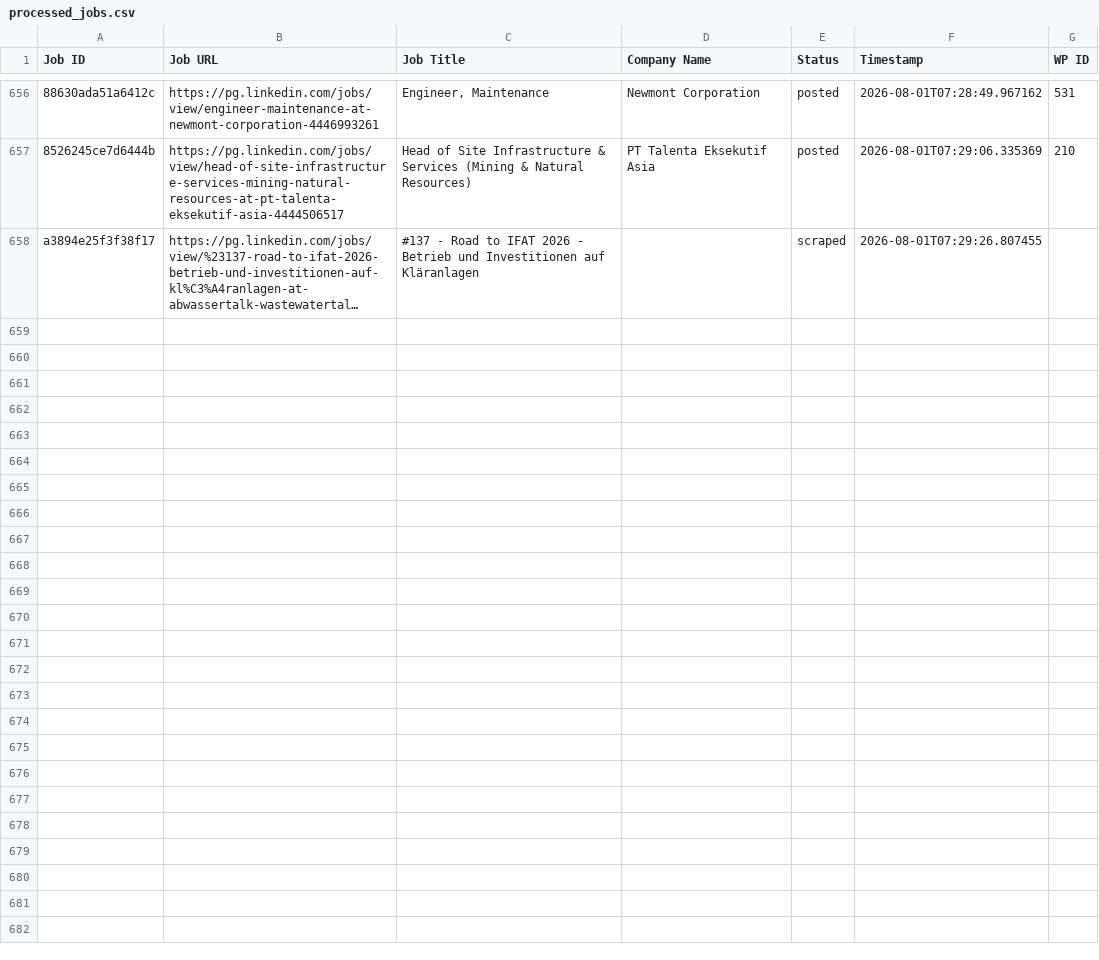
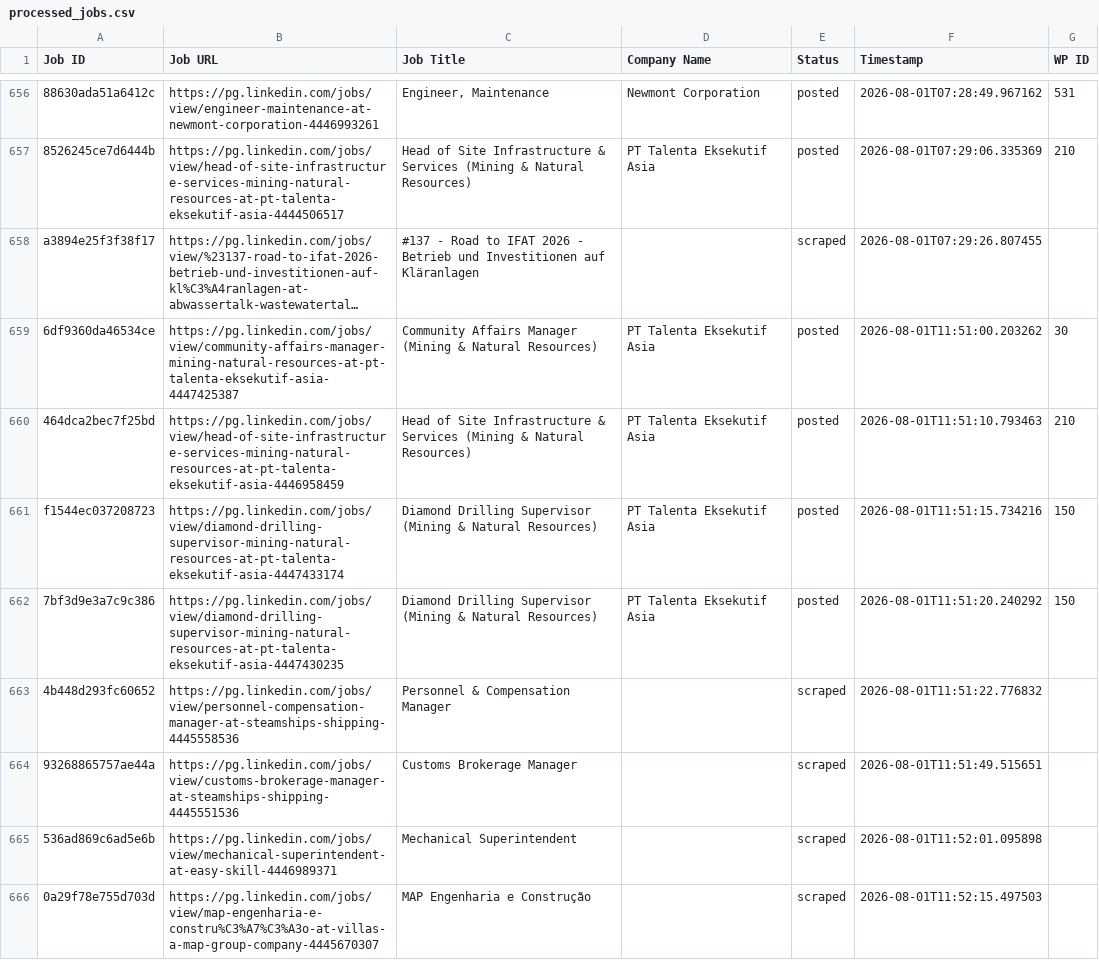
Before and after one commit to innovationinc2000/pg, a CSV file: processed_jobs.csv, drawn as a sheet; only a part is shown, gaps mark what is left out; long unchanged cells end in …; the diff names each change by its address in the sheet, - before the commit and + after, or states it on an @@ line.

```diff
--- a/processed_jobs.csv
+++ b/processed_jobs.csv
+row 659: 6df9360da46534ce | https://pg.linkedin.com/jobs/view/community-affairs-manager-mining-natural-resources-at-pt-talenta-eksekutif-asia-4447425387 | Community Affairs Manager (Mining & Natural Resources) | PT Talenta Eksekutif Asia | posted | 2026-08-01T11:51:00.203262 | 30
+row 660: 464dca2bec7f25bd | https://pg.linkedin.com/jobs/view/head-of-site-infrastructure-services-mining-natural-resources-at-pt-talenta-eksekutif-asia-4446958459 | Head of Site Infrastructure & Services (Mining & Natural Resources) | PT Talenta Eksekutif Asia | posted | 2026-08-01T11:51:10.793463 | 210
+row 661: f1544ec037208723 | https://pg.linkedin.com/jobs/view/diamond-drilling-supervisor-mining-natural-resources-at-pt-talenta-eksekutif-asia-4447433174 | Diamond Drilling Supervisor (Mining & Natural Resources) | PT Talenta Eksekutif Asia | posted | 2026-08-01T11:51:15.734216 | 150
+row 662: 7bf3d9e3a7c9c386 | https://pg.linkedin.com/jobs/view/diamond-drilling-supervisor-mining-natural-resources-at-pt-talenta-eksekutif-asia-4447430235 | Diamond Drilling Supervisor (Mining & Natural Resources) | PT Talenta Eksekutif Asia | posted | 2026-08-01T11:51:20.240292 | 150
+row 663: 4b448d293fc60652 | https://pg.linkedin.com/jobs/view/personnel-compensation-manager-at-steamships-shipping-4445558536 | Personnel & Compensation Manager |  | scraped | 2026-08-01T11:51:22.776832
+row 664: 93268865757ae44a | https://pg.linkedin.com/jobs/view/customs-brokerage-manager-at-steamships-shipping-4445551536 | Customs Brokerage Manager |  | scraped | 2026-08-01T11:51:49.515651
+row 665: 536ad869c6ad5e6b | https://pg.linkedin.com/jobs/view/mechanical-superintendent-at-easy-skill-4446989371 | Mechanical Superintendent |  | scraped | 2026-08-01T11:52:01.095898
+row 666: 0a29f78e755d703d | https://pg.linkedin.com/jobs/view/map-engenharia-e-constru%C3%A7%C3%A3o-at-villas-a-map-group-company-4445670307 | MAP Engenharia e Construção |  | scraped | 2026-08-01T11:52:15.497503
```
